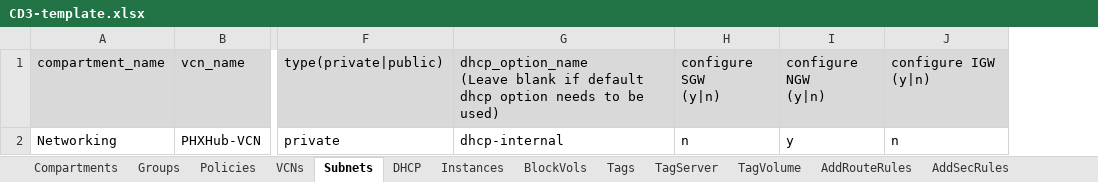
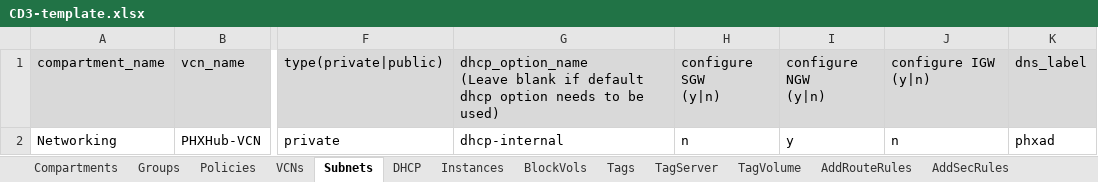
Before and after one commit to oracle-devrel/cd3-automation-toolkit, an Excel workbook: oci_tenancy/SetUpOCI_Via_TF/example/CD3-template.xlsx, sheet Subnets, drawn as a sheet; only a part is shown, gaps mark what is left out; values as stored, in another font and other column widths than the file's, no borders; the diff names each change by its address in the sheet, - before the commit and + after, or states it on an @@ line.

Commit message:
updated to add dns_label for vcn and subnet

```diff
--- a/oci_tenancy/SetUpOCI_Via_TF/example/CD3-template.xlsx (sheet Subnets)
+++ b/oci_tenancy/SetUpOCI_Via_TF/example/CD3-template.xlsx (sheet Subnets)
+column K, rows 1-2: dns_label | phxad
```
Also changed, not shown: sheet VCNs, 5 other files.
